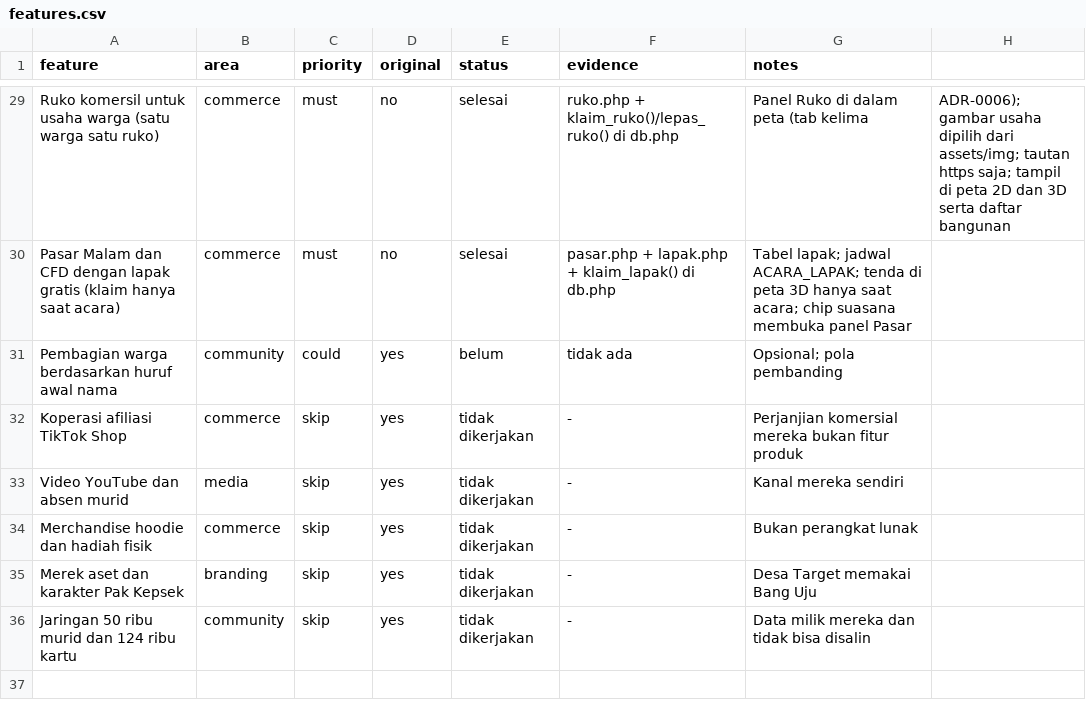
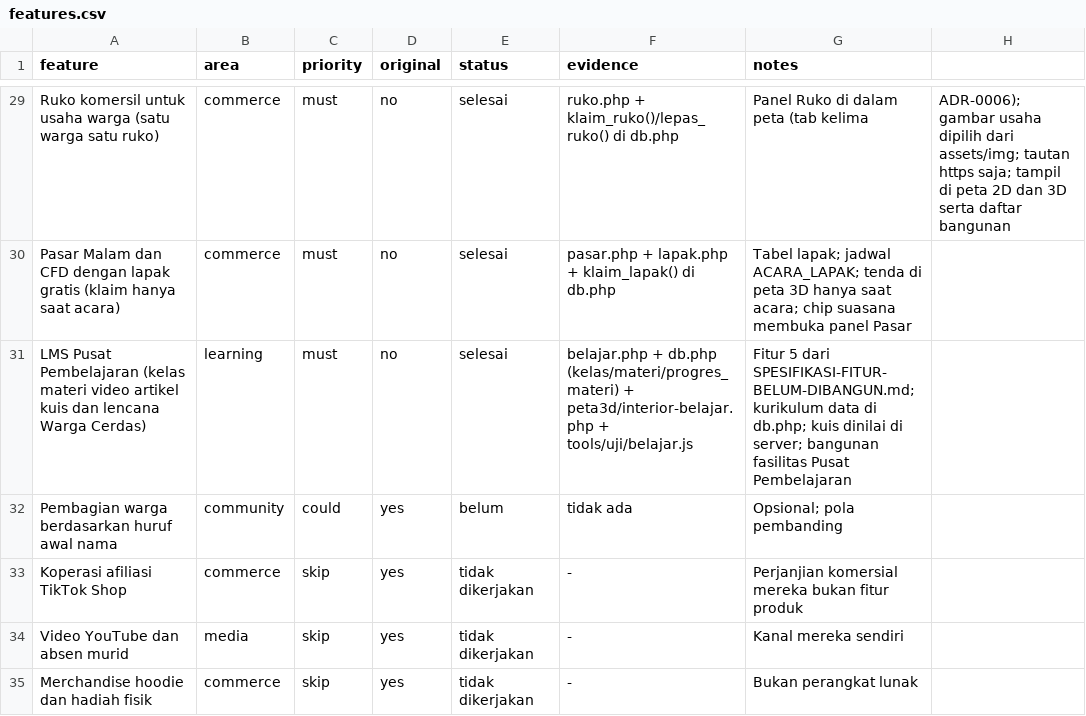
Before and after one commit to mteguhfh/Desa-Target, a CSV file: replica/features.csv, drawn as a sheet; only a part is shown, gaps mark what is left out; the shorter side is filled out with more unchanged rows; the diff names each change by its address in the sheet, - before the commit and + after, or states it on an @@ line.

Commit message:
Tambah Fitur 5: LMS Pusat Pembelajaran dengan kelas, materi berurutan, kuis server, dan lencana Warga Cerdas

```diff
--- a/replica/features.csv
+++ b/replica/features.csv
+row 31: LMS Pusat Pembelajaran (kelas materi video artikel kuis dan lencana Warga Cerdas) | learning | must | no | selesai | belajar.php + db.php (kelas/materi/progres_materi) + peta3d/interior-belajar.php + tools/uji/belajar.js | Fitur 5 dari SPESIFIKASI-FITUR-BELUM-DIBANGUN.md; kurikulum data di db.php; kuis dinilai di server; bangunan fasilitas Pusat Pembelajaran
```
Also changed, not shown: 20 other files.
